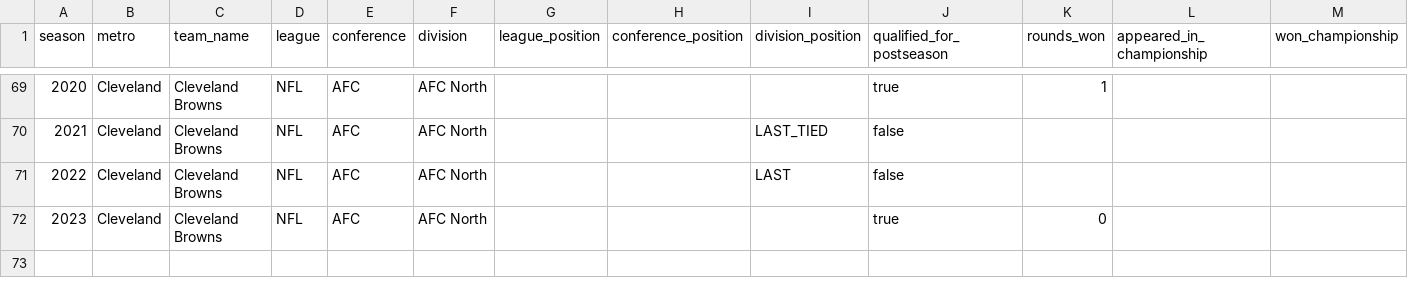
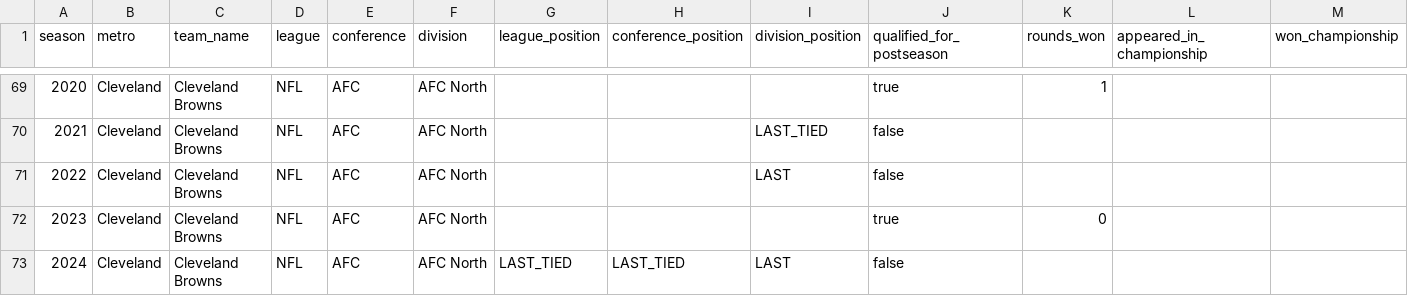
Before and after one commit to mabersold/maximum-futility, a CSV file: src/main/resources/data/football/seasons/cleveland-browns.csv, drawn as a sheet; only a part is shown, gaps mark what is left out.

```diff
--- a/src/main/resources/data/football/seasons/cleveland-browns.csv
+++ b/src/main/resources/data/football/seasons/cleveland-browns.csv
@@ -72 +72,2 @@ season,metro,team_name,league,conference,division,league_position,conference_pos
 2023,Cleveland,Cleveland Browns,NFL,AFC,AFC North,,,,true,0,,
+2024,Cleveland,Cleveland Browns,NFL,AFC,AFC North,LAST_TIED,LAST_TIED,LAST,false,,,
```
Also changed, not shown: src/main/resources/data/football/seasons/detroit-lions.csv, src/main/resources/data/football/seasons/kansas-city-chiefs.csv, 31 other files.
